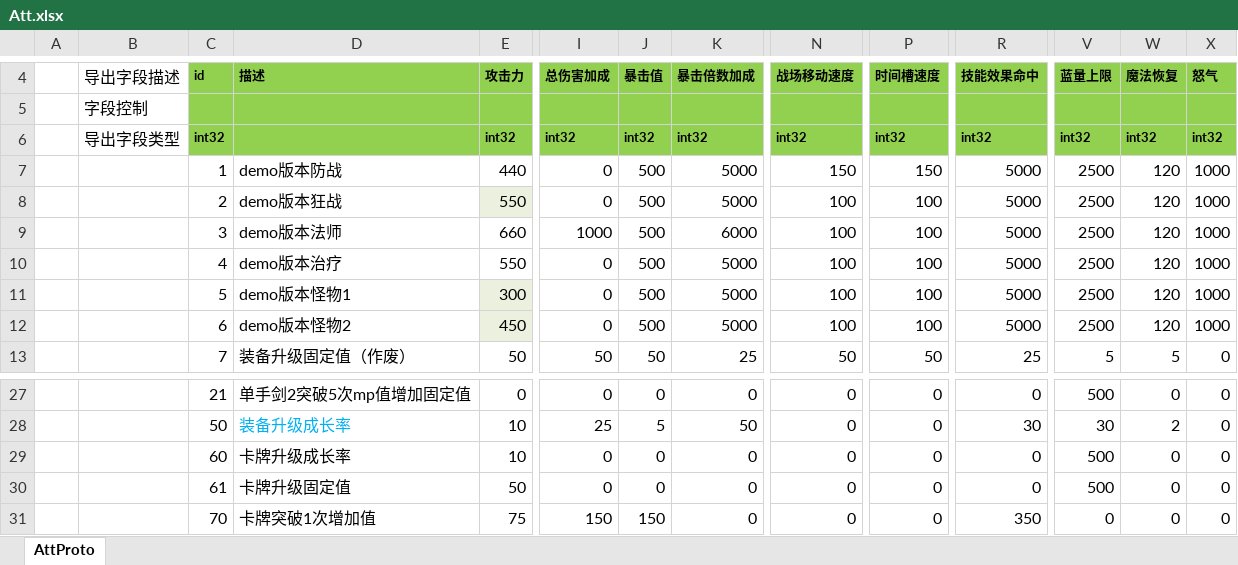
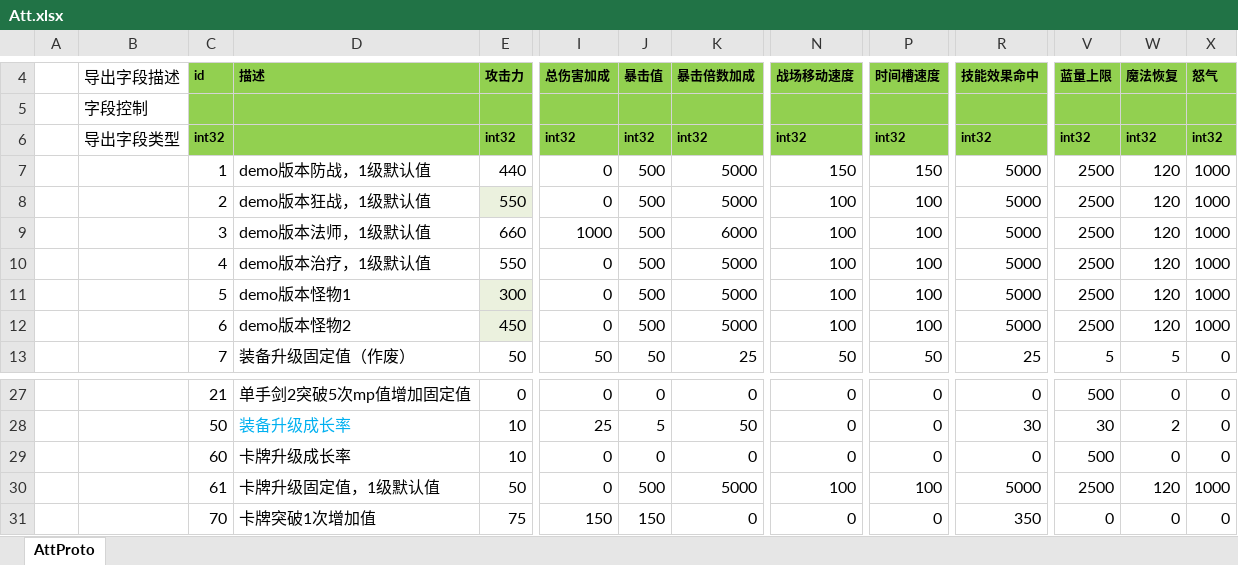
Before and after one commit to east-eden/server, an Excel workbook: config/excel/Att.xlsx, sheet AttProto, drawn as a sheet; only a part is shown, gaps mark what is left out; values as stored, in another font and other column widths than the file's, no borders; the diff names each change by its address in the sheet, - before the commit and + after, or states it on an @@ line.

```diff
--- a/config/excel/Att.xlsx (sheet AttProto)
+++ b/config/excel/Att.xlsx (sheet AttProto)
-D7: demo版本防战
+D7: demo版本防战，1级默认值
-D8: demo版本狂战
+D8: demo版本狂战，1级默认值
-D9: demo版本法师
+D9: demo版本法师，1级默认值
-D10: demo版本治疗
+D10: demo版本治疗，1级默认值
-D30: 卡牌升级固定值
+D30: 卡牌升级固定值，1级默认值
-J30: 0
+J30: 500
-K30: 0
+K30: 5000
-N30: 0
+N30: 100
-P30: 0
+P30: 100
-R30: 0
+R30: 5000
-V30: 500
+V30: 2500
-W30: 0
+W30: 120
-X30: 0
+X30: 1000
```
Also changed, not shown: config/excel/GlobalConfig.xlsx, config/excel/Hero.xlsx, 4 other files.
